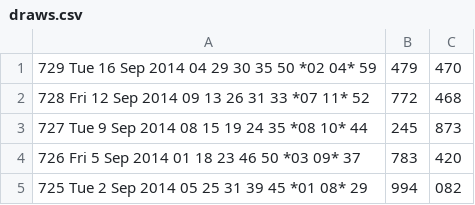
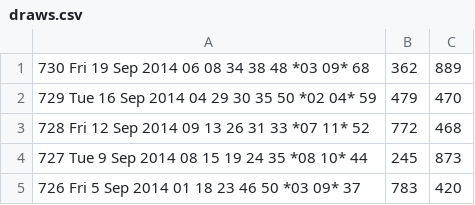
Before and after one commit to andremanuelbarbosa/euromillions-predictor, a CSV file: src/main/resources/draws.csv, drawn as a sheet; only a part is shown; the shorter side is filled out with more unchanged rows.

```diff
--- a/src/main/resources/draws.csv
+++ b/src/main/resources/draws.csv
@@ -1 +1,2 @@
+730  Fri 19 Sep 2014  06 08 34 38 48 *03 09*  68,362,889
 729  Tue 16 Sep 2014  04 29 30 35 50 *02 04*  59,479,470
```
Also changed, not shown: src/main/resources/bets.csv.
